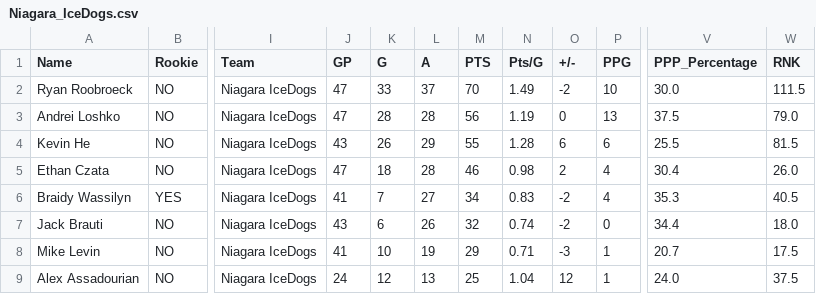
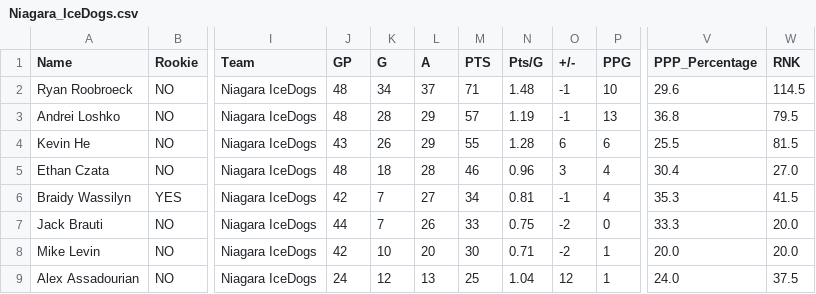
Before and after one commit to NoahCornish/OHL_python, a CSV file: OHL_STATS/Niagara_IceDogs.csv, drawn as a sheet; only a part is shown, gaps mark what is left out; the diff covers the shown part only; the diff names each change by its address in the sheet, - before the commit and + after, or states it on an @@ line.

```diff
--- a/OHL_STATS/Niagara_IceDogs.csv
+++ b/OHL_STATS/Niagara_IceDogs.csv
-J2:J3 (GP): 47
+J2:J3 (GP): 48
-K2 (G): 33
+K2 (G): 34
-M2 (PTS): 70
+M2 (PTS): 71
-N2 (Pts/G): 1.49
+N2 (Pts/G): 1.48
-O2 (+/-): -2
+O2 (+/-): -1
-V2 (PPP_Percentage): 30.0
+V2 (PPP_Percentage): 29.6
-W2 (RNK): 111.5
+W2 (RNK): 114.5
-L3 (A): 28
+L3 (A): 29
-M3 (PTS): 56
+M3 (PTS): 57
-O3 (+/-): 0
+O3 (+/-): -1
-V3 (PPP_Percentage): 37.5
+V3 (PPP_Percentage): 36.8
-W3 (RNK): 79.0
+W3 (RNK): 79.5
-J5 (GP): 47
+J5 (GP): 48
-N5 (Pts/G): 0.98
+N5 (Pts/G): 0.96
-O5 (+/-): 2
+O5 (+/-): 3
-W5 (RNK): 26.0
+W5 (RNK): 27.0
-J6 (GP): 41
+J6 (GP): 42
-N6 (Pts/G): 0.83
+N6 (Pts/G): 0.81
-O6 (+/-): -2
+O6 (+/-): -1
-W6 (RNK): 40.5
+W6 (RNK): 41.5
-J7 (GP): 43
+J7 (GP): 44
-K7 (G): 6
+K7 (G): 7
-M7 (PTS): 32
+M7 (PTS): 33
-N7 (Pts/G): 0.74
+N7 (Pts/G): 0.75
-V7 (PPP_Percentage): 34.4
+V7 (PPP_Percentage): 33.3
-W7 (RNK): 18.0
+W7 (RNK): 20.0
-J8 (GP): 41
+J8 (GP): 42
-L8 (A): 19
+L8 (A): 20
-M8 (PTS): 29
+M8 (PTS): 30
-O8 (+/-): -3
+O8 (+/-): -2
-V8 (PPP_Percentage): 20.7
+V8 (PPP_Percentage): 20.0
-W8 (RNK): 17.5
+W8 (RNK): 20.0
```
Also changed, not shown: 50 edited cells elsewhere in this file, OHL_STATS/Guelph_Storm.csv, OHL_STATS/LeagueStats_2024_2025.csv, 12 other files.
